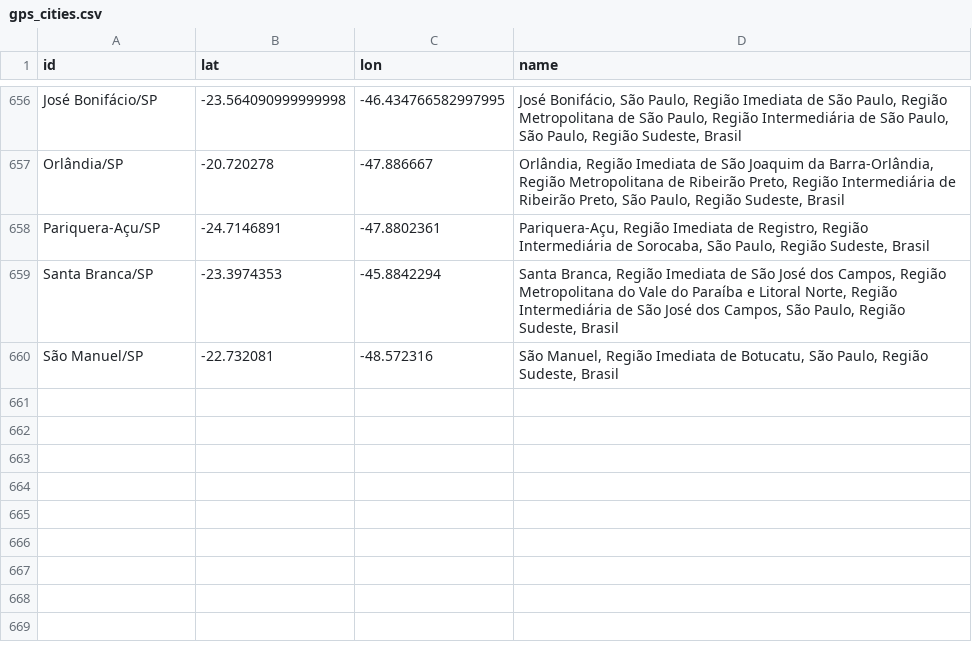
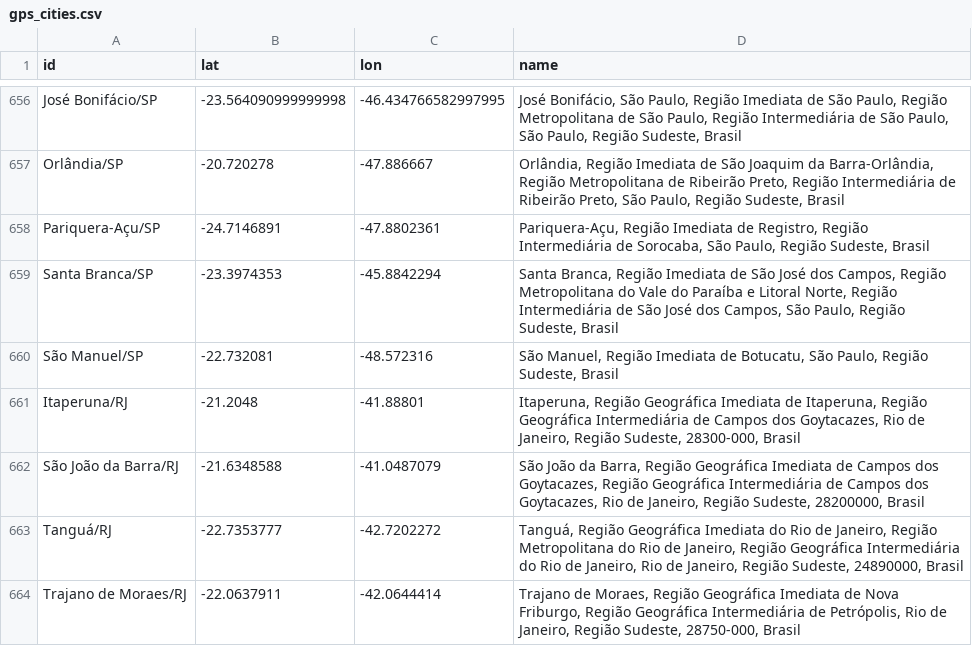
Before and after one commit to vdilego/covid19br, a CSV file: gps_cities.csv, drawn as a sheet; only a part is shown, gaps mark what is left out; the diff names each change by its address in the sheet, - before the commit and + after, or states it on an @@ line.

```diff
--- a/gps_cities.csv
+++ b/gps_cities.csv
+row 661: Itaperuna/RJ | -21.2048 | -41.88801 | Itaperuna, Região Geográfica Imediata de Itaperuna, Região Geográfica Intermediária de Campos dos Goytacazes, Rio de Janeiro, Região Sudeste, 28300-000, Brasil
+row 662: São João da Barra/RJ | -21.6348588 | -41.0487079 | São João da Barra, Região Geográfica Imediata de Campos dos Goytacazes, Região Geográfica Intermediária de Campos dos Goytacazes, Rio de Janeiro, Região Sudeste, 28200000, Brasil
+row 663: Tanguá/RJ | -22.7353777 | -42.7202272 | Tanguá, Região Geográfica Imediata do Rio de Janeiro, Região Metropolitana do Rio de Janeiro, Região Geográfica Intermediária do Rio de Janeiro, Rio de Janeiro, Região Sudeste, 24890000, Brasil
+row 664: Trajano de Moraes/RJ | -22.0637911 | -42.0644414 | Trajano de Moraes, Região Geográfica Imediata de Nova Friburgo, Região Geográfica Intermediária de Petrópolis, Rio de Janeiro, Região Sudeste, 28750-000, Brasil
```
Also changed, not shown: cases-brazil-cities-time.csv, cases-brazil-cities.csv, 3 other files.
